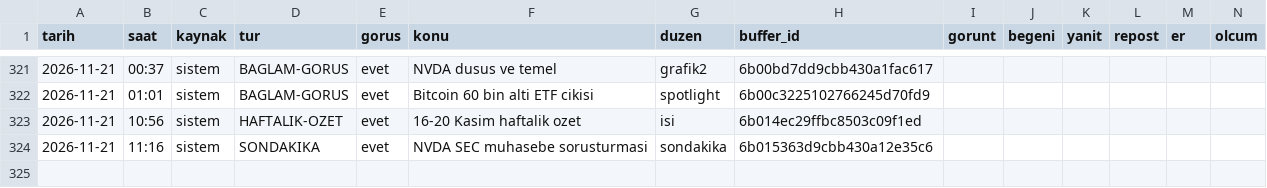
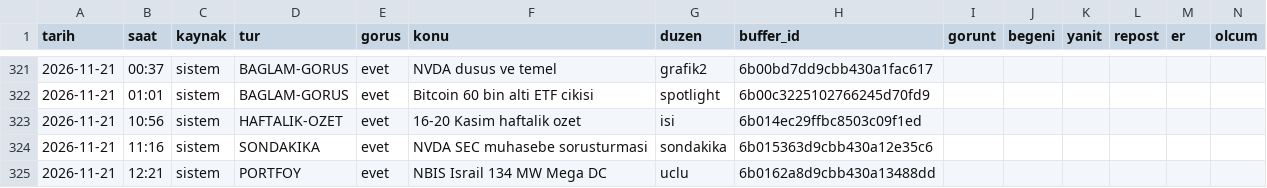
Before and after one commit to enesuludg6-debug/kontra-gorsel, a CSV file: invest/performans_veri.csv, drawn as a sheet; only a part is shown, gaps mark what is left out.

```diff
--- a/invest/performans_veri.csv
+++ b/invest/performans_veri.csv
@@ -324 +324,2 @@ tarih,saat,kaynak,tur,gorus,konu,duzen,buffer_id,gorunt,begeni,yanit,repost,er,o
 2026-11-21,11:16,sistem,SONDAKIKA,evet,NVDA SEC muhasebe sorusturmasi,sondakika,6b015363d9cbb430a12e35c6,,,,,,
+2026-11-21,12:21,sistem,PORTFOY,evet,NBIS Israil 134 MW Mega DC,uclu,6b0162a8d9cbb430a13488dd,,,,,,
```
Also changed, not shown: 5 other files.
